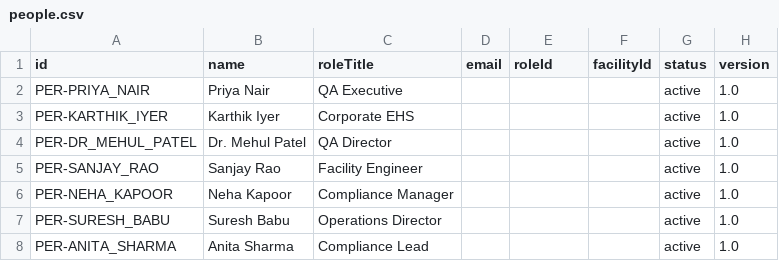
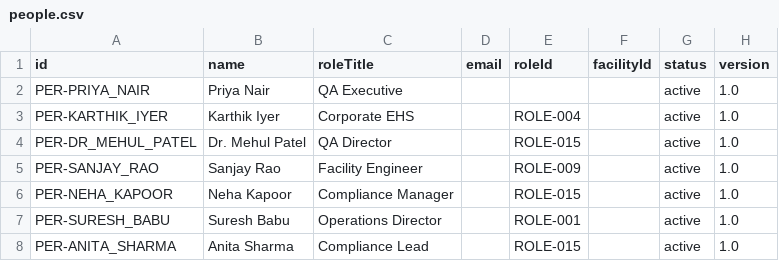
Before and after one commit to k-consult/vyra-v1, a CSV file: cli/feeds/csv/operational/people.csv, drawn as a sheet.

```diff
--- a/cli/feeds/csv/operational/people.csv
+++ b/cli/feeds/csv/operational/people.csv
@@ -2,7 +2,7 @@ id,name,roleTitle,email,roleId,facilityId,status,version
 PER-PRIYA_NAIR,Priya Nair,QA Executive,,,,active,1.0
-PER-KARTHIK_IYER,Karthik Iyer,Corporate EHS,,,,active,1.0
-PER-DR_MEHUL_PATEL,Dr. Mehul Patel,QA Director,,,,active,1.0
-PER-SANJAY_RAO,Sanjay Rao,Facility Engineer,,,,active,1.0
-PER-NEHA_KAPOOR,Neha Kapoor,Compliance Manager,,,,active,1.0
-PER-SURESH_BABU,Suresh Babu,Operations Director,,,,active,1.0
-PER-ANITA_SHARMA,Anita Sharma,Compliance Lead,,,,active,1.0
+PER-KARTHIK_IYER,Karthik Iyer,Corporate EHS,,ROLE-004,,active,1.0
+PER-DR_MEHUL_PATEL,Dr. Mehul Patel,QA Director,,ROLE-015,,active,1.0
+PER-SANJAY_RAO,Sanjay Rao,Facility Engineer,,ROLE-009,,active,1.0
+PER-NEHA_KAPOOR,Neha Kapoor,Compliance Manager,,ROLE-015,,active,1.0
+PER-SURESH_BABU,Suresh Babu,Operations Director,,ROLE-001,,active,1.0
+PER-ANITA_SHARMA,Anita Sharma,Compliance Lead,,ROLE-015,,active,1.0
```
Also changed, not shown: cli/feeds/csv/catalog/clauses.csv, cli/feeds/csv/catalog/obligations.csv, 46 other files.
